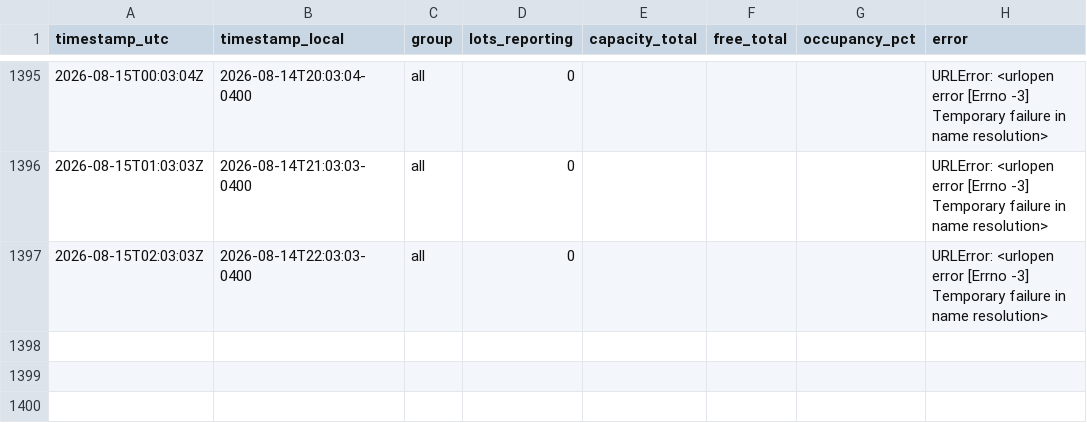
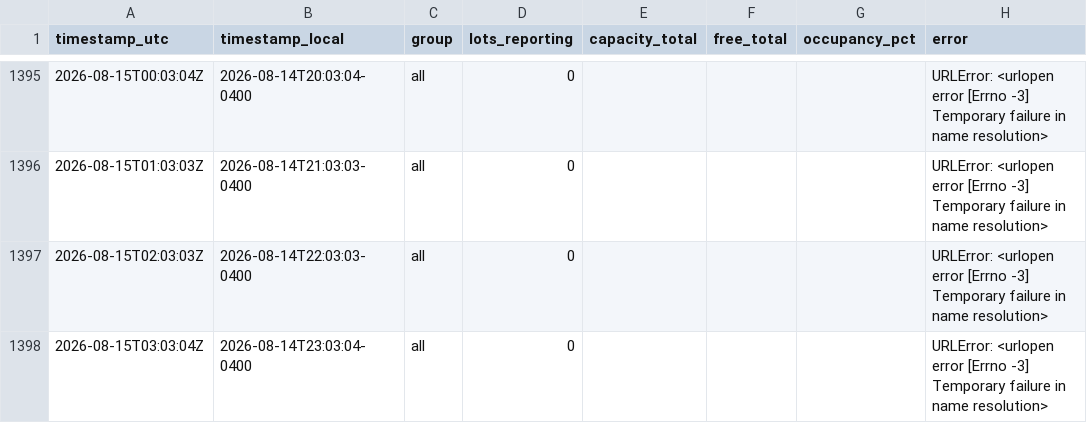
Before and after one commit to OttawaVisuals/Ottawa-Visuals, a CSV file: Traffic/data/parking_summary.csv, drawn as a sheet; only a part is shown, gaps mark what is left out; the diff names each change by its address in the sheet, - before the commit and + after, or states it on an @@ line.

Commit message:
traffic: readings 2026-08-15 03:05 UTC

```diff
--- a/Traffic/data/parking_summary.csv
+++ b/Traffic/data/parking_summary.csv
+row 1398: 2026-08-15T03:03:04Z | 2026-08-14T23:03:04-0400 | all | 0 |  |  |  | URLError: <urlopen error [Errno -3] Temporary failure in name resolution>
```
Also changed, not shown: Traffic/data/incidents_summary.csv, 2 other files.
